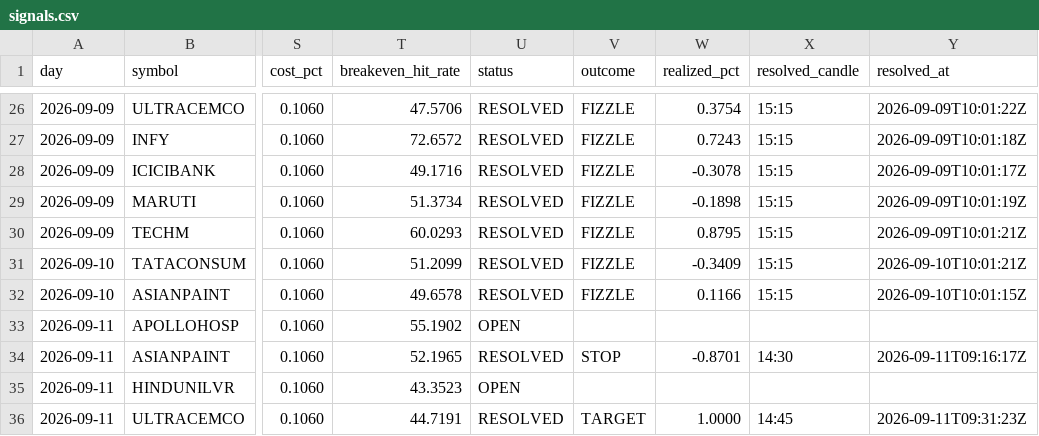
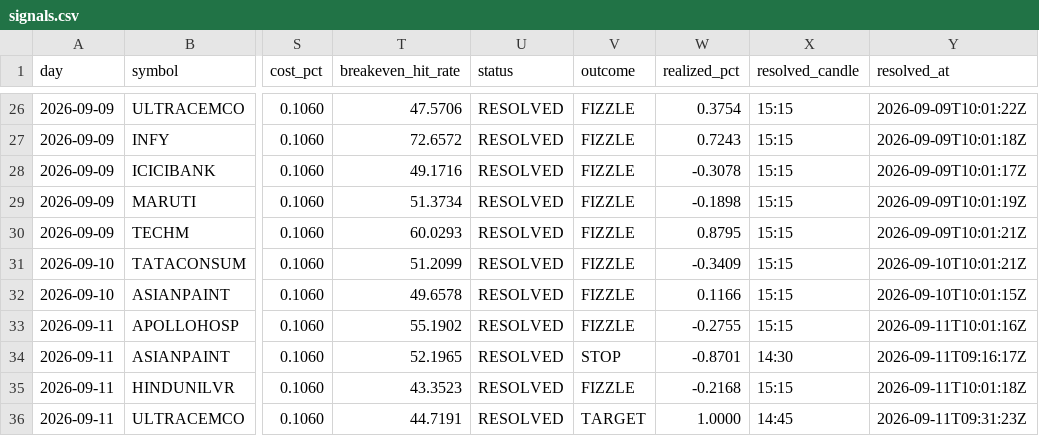
Before and after one commit to keval-mandalik-v2/trading-agent-V2, a CSV file: data/signals.csv, drawn as a sheet; only a part is shown, gaps mark what is left out; the diff names each change by its address in the sheet, - before the commit and + after, or states it on an @@ line.

```diff
--- a/data/signals.csv
+++ b/data/signals.csv
-U33 (status): OPEN
+U33 (status): RESOLVED
-V33 (outcome): (empty)
+V33 (outcome): FIZZLE
-W33 (realized_pct): (empty)
+W33 (realized_pct): -0.2755
-X33 (resolved_candle): (empty)
+X33 (resolved_candle): 15:15
-Y33 (resolved_at): (empty)
+Y33 (resolved_at): 2026-09-11T10:01:16Z
-U35 (status): OPEN
+U35 (status): RESOLVED
-V35 (outcome): (empty)
+V35 (outcome): FIZZLE
-W35 (realized_pct): (empty)
+W35 (realized_pct): -0.2168
-X35 (resolved_candle): (empty)
+X35 (resolved_candle): 15:15
-Y35 (resolved_at): (empty)
+Y35 (resolved_at): 2026-09-11T10:01:18Z
```
Also changed, not shown: 1 other file.
